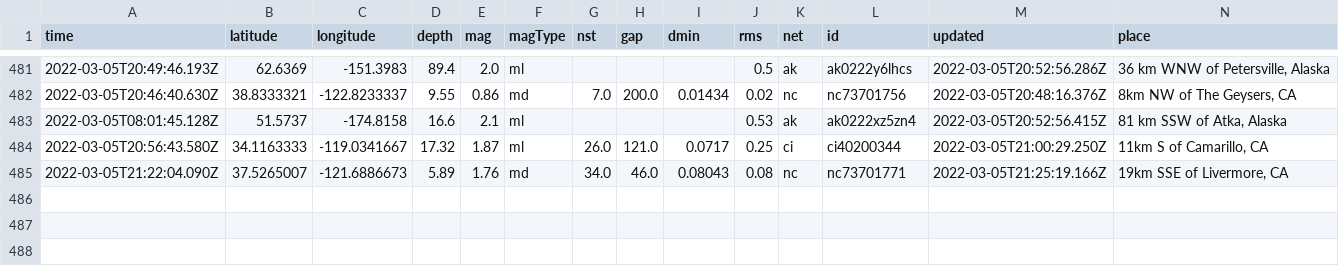
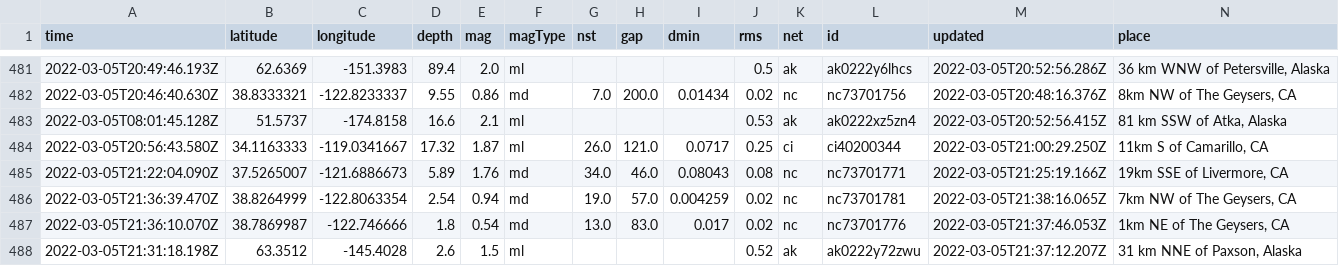
Before and after one commit to johnstont05/nicar22-github-actions, a CSV file: usgs_main.csv, drawn as a sheet; only a part is shown, gaps mark what is left out; rows hold the shown columns only; the diff names each change by its address in the sheet, - before the commit and + after, or states it on an @@ line.

```diff
--- a/usgs_main.csv
+++ b/usgs_main.csv
+row 486: 2022-03-05T21:36:39.470Z | 38.8264999 | -122.8063354 | 2.54 | 0.94 | md | 19.0 | 57.0 | 0.004259 | 0.02 | nc | nc73701781 | 2022-03-05T21:38:16.065Z | 7km NW of The Geysers, CA
+row 487: 2022-03-05T21:36:10.070Z | 38.7869987 | -122.746666 | 1.8 | 0.54 | md | 13.0 | 83.0 | 0.017 | 0.02 | nc | nc73701776 | 2022-03-05T21:37:46.053Z | 1km NE of The Geysers, CA
+row 488: 2022-03-05T21:31:18.198Z | 63.3512 | -145.4028 | 2.6 | 1.5 | ml |  |  |  | 0.52 | ak | ak0222y72zwu | 2022-03-05T21:37:12.207Z | 31 km NNE of Paxson, Alaska
```
Also changed, not shown: usgs_current.csv.
